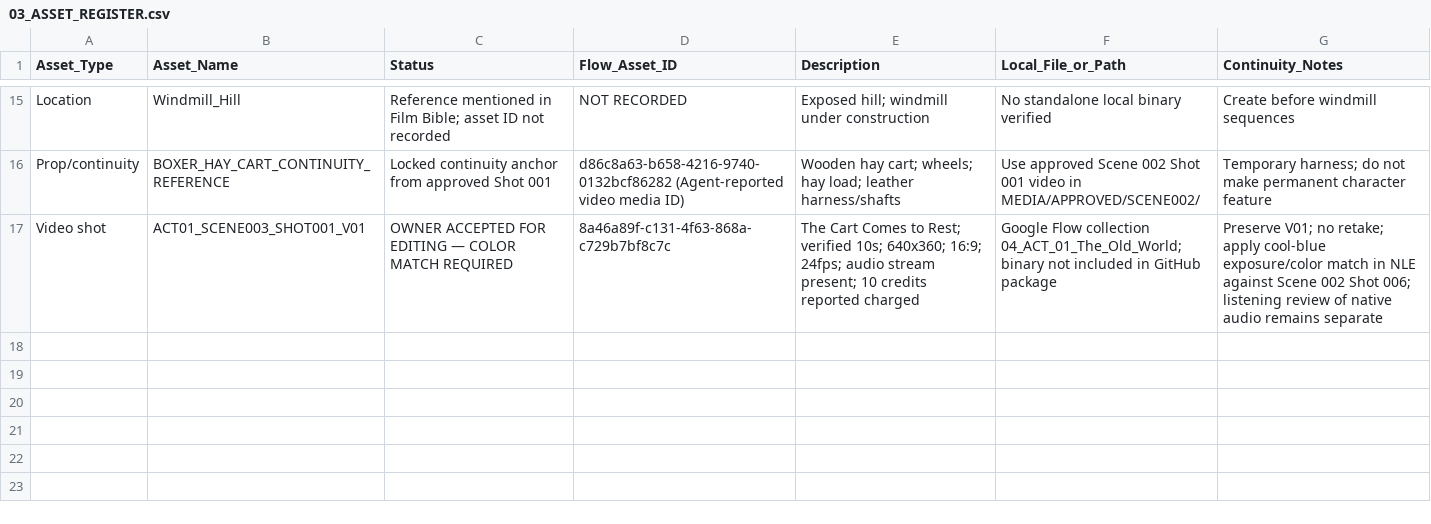
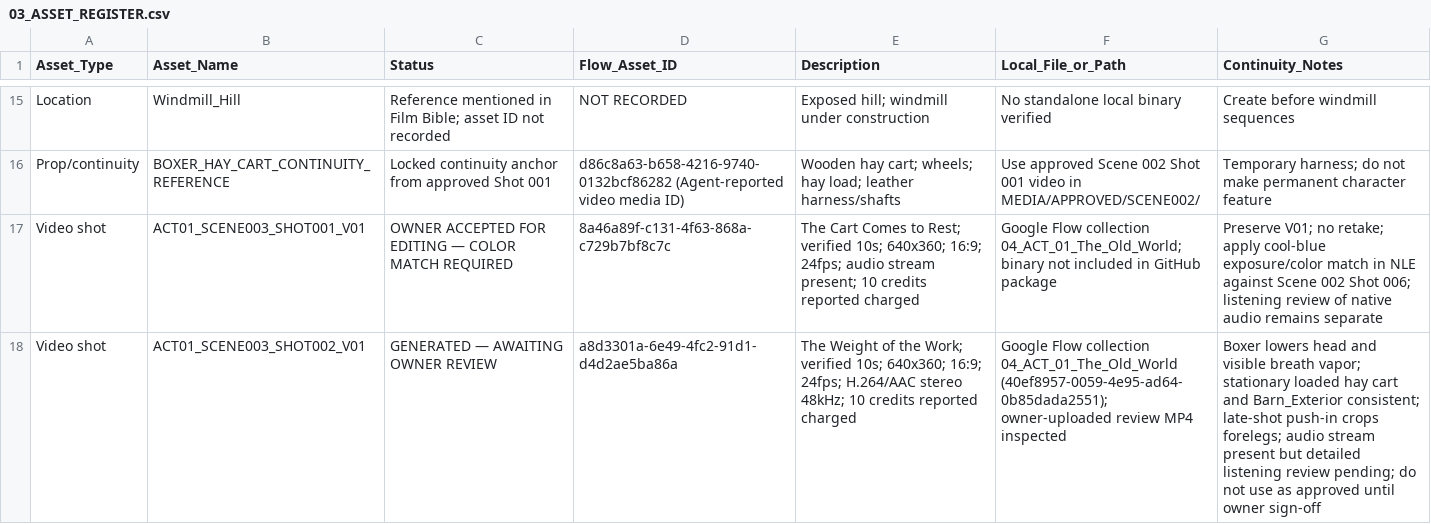
Before and after one commit to a-kabeer/Animal-Farm-The-Price-of-Power, a CSV file: 00_FILM_BIBLE/PRODUCTION_TRACKING/03_ASSET_REGISTER.csv, drawn as a sheet; only a part is shown, gaps mark what is left out.

Commit message:
Register generated Scene 003 Shot 002 asset

```diff
--- a/00_FILM_BIBLE/PRODUCTION_TRACKING/03_ASSET_REGISTER.csv
+++ b/00_FILM_BIBLE/PRODUCTION_TRACKING/03_ASSET_REGISTER.csv
@@ -17 +17,2 @@ Prop/continuity,BOXER_HAY_CART_CONTINUITY_REFERENCE,Locked continuity anchor fro
 Video shot,ACT01_SCENE003_SHOT001_V01,OWNER ACCEPTED FOR EDITING — COLOR MATCH REQUIRED,8a46a89f-c131-4f63-868a-c729b7bf8c7c,The Cart Comes to Rest; verified 10s; 640x360; 16:9; 24fps; audio stream present; 10 credits reported charged,Google Flow collection 04_ACT_01_The_Old_World; binary not included in GitHub package,Preserve V01; no retake; apply cool-blue exposure/color match in NLE against Scene 002 Shot 006; listening review of native audio remains separate
+Video shot,ACT01_SCENE003_SHOT002_V01,GENERATED — AWAITING OWNER REVIEW,a8d3301a-6e49-4fc2-91d1-d4d2ae5ba86a,The Weight of the Work; verified 10s; 640x360; 16:9; 24fps; H.264/AAC stereo 48kHz; 10 credits reported charged,Google Flow collection 04_ACT_01_The_Old_World (40ef8957-0059-4e95-ad64-0b85dada2551); owner-uploaded review MP4 inspected,Boxer lowers head and visible breath vapor; stationary loaded hay cart and Barn_Exterior consistent; late-shot push-in crops forelegs; audio stream present but detailed listening review pending; do not use as approved until owner sign-off
```
